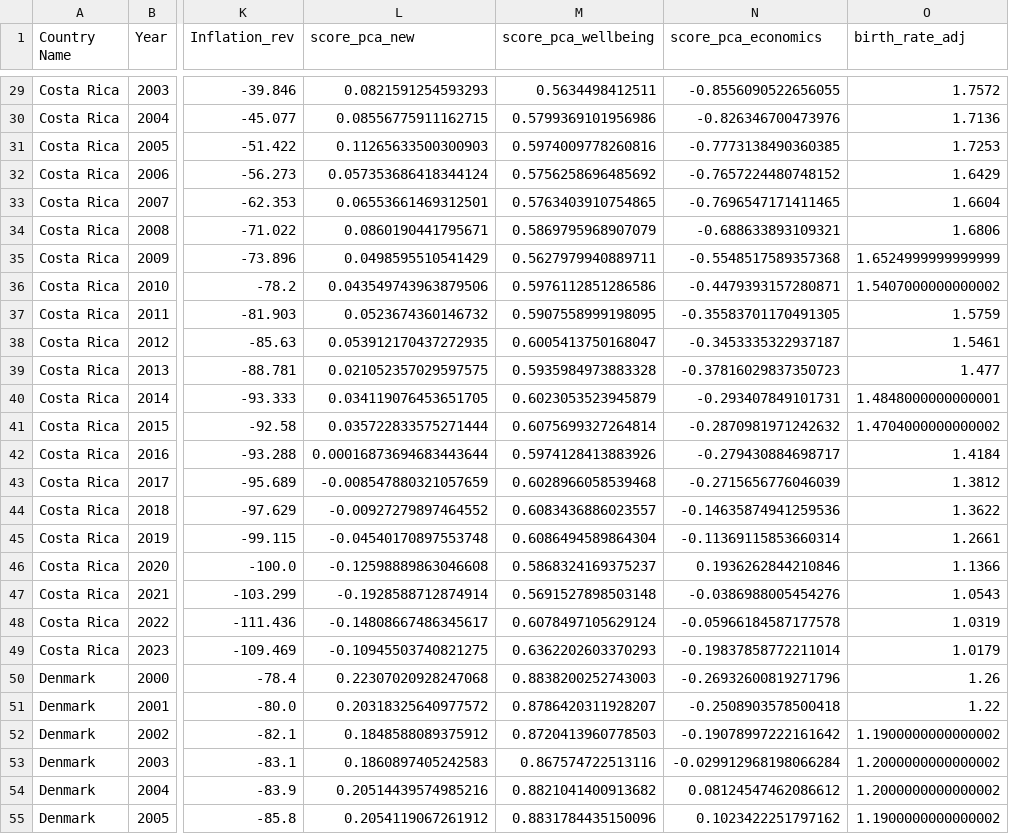
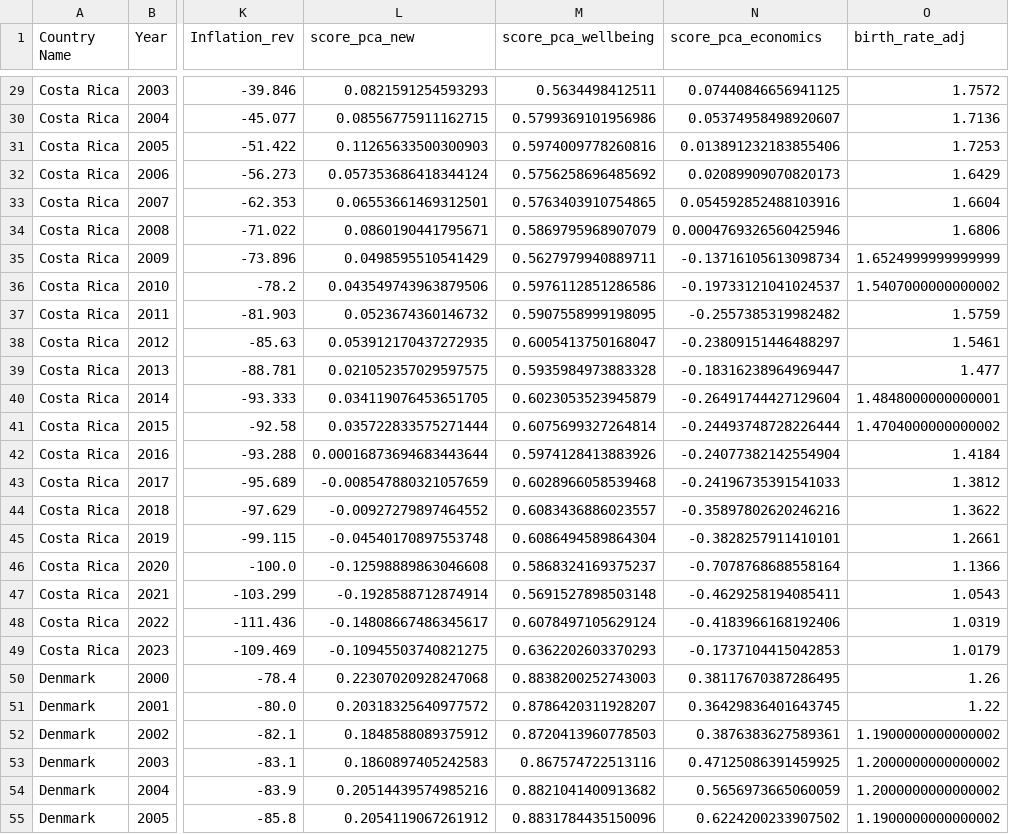
Before and after one commit to MDYCK12/Well-Being-Economics-, a CSV file: Notebooks/final_wellbeing_scores.csv, drawn as a sheet; only a part is shown, gaps mark what is left out; the diff covers the shown part only; the diff names each change by its address in the sheet, - before the commit and + after, or states it on an @@ line.

```diff
--- a/Notebooks/final_wellbeing_scores.csv
+++ b/Notebooks/final_wellbeing_scores.csv
-N29 (score_pca_economics): -0.8556090522656055
+N29 (score_pca_economics): 0.07440846656941125
-N30 (score_pca_economics): -0.826346700473976
+N30 (score_pca_economics): 0.05374958498920607
-N31 (score_pca_economics): -0.7773138490360385
+N31 (score_pca_economics): 0.013891232183855406
-N32 (score_pca_economics): -0.7657224480748152
+N32 (score_pca_economics): 0.02089909070820173
-N33 (score_pca_economics): -0.7696547171411465
+N33 (score_pca_economics): 0.054592852488103916
-N34 (score_pca_economics): -0.688633893109321
+N34 (score_pca_economics): 0.0004769326560425946
-N35 (score_pca_economics): -0.5548517589357368
+N35 (score_pca_economics): -0.13716105613098734
-N36 (score_pca_economics): -0.4479393157280871
+N36 (score_pca_economics): -0.19733121041024537
-N37 (score_pca_economics): -0.35583701170491305
+N37 (score_pca_economics): -0.2557385319982482
-N38 (score_pca_economics): -0.3453335322937187
+N38 (score_pca_economics): -0.23809151446488297
-N39 (score_pca_economics): -0.37816029837350723
+N39 (score_pca_economics): -0.18316238964969447
-N40 (score_pca_economics): -0.293407849101731
+N40 (score_pca_economics): -0.26491744427129604
-N41 (score_pca_economics): -0.2870981971242632
+N41 (score_pca_economics): -0.24493748728226444
-N42 (score_pca_economics): -0.279430884698717
+N42 (score_pca_economics): -0.24077382142554904
-N43 (score_pca_economics): -0.2715656776046039
+N43 (score_pca_economics): -0.24196735391541033
-N44 (score_pca_economics): -0.14635874941259536
+N44 (score_pca_economics): -0.35897802620246216
-N45 (score_pca_economics): -0.11369115853660314
+N45 (score_pca_economics): -0.3828257911410101
-N46 (score_pca_economics): 0.1936262844210846
+N46 (score_pca_economics): -0.7078768688558164
-N47 (score_pca_economics): -0.0386988005454276
+N47 (score_pca_economics): -0.4629258194085411
-N48 (score_pca_economics): -0.05966184587177578
+N48 (score_pca_economics): -0.4183966168192406
-N49 (score_pca_economics): -0.19837858772211014
+N49 (score_pca_economics): -0.1737104415042853
-N50 (score_pca_economics): -0.26932600819271796
+N50 (score_pca_economics): 0.38117670387286495
-N51 (score_pca_economics): -0.2508903578500418
+N51 (score_pca_economics): 0.36429836401643745
-N52 (score_pca_economics): -0.19078997222161642
+N52 (score_pca_economics): 0.3876383627589361
-N53 (score_pca_economics): -0.029912968198066284
+N53 (score_pca_economics): 0.47125086391459925
-N54 (score_pca_economics): 0.08124547462086612
+N54 (score_pca_economics): 0.5656973665060059
-N55 (score_pca_economics): 0.1023422251797162
+N55 (score_pca_economics): 0.6224200233907502
```
Also changed, not shown: 165 edited cells elsewhere in this file, 1 other file.
